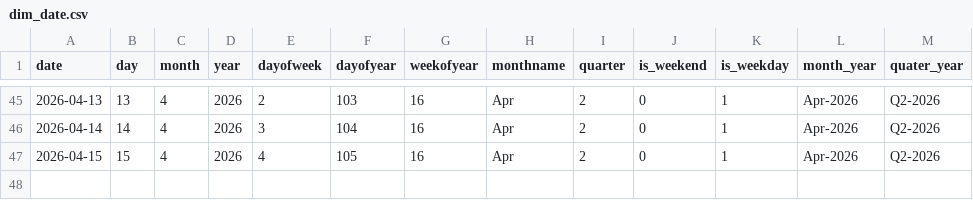
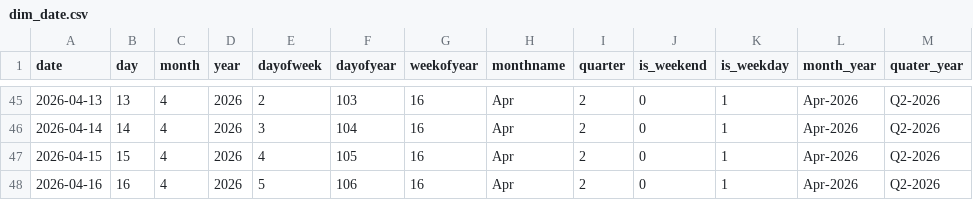
Before and after one commit to Kalyan-git-2002/logistics_dashboard, a CSV file: dim_date.csv, drawn as a sheet; only a part is shown, gaps mark what is left out; the diff names each change by its address in the sheet, - before the commit and + after, or states it on an @@ line.

```diff
--- a/dim_date.csv
+++ b/dim_date.csv
+row 48: 2026-04-16 | 16 | 4 | 2026 | 5 | 106 | 16 | Apr | 2 | 0 | 1 | Apr-2026 | Q2-2026
```
Also changed, not shown: 1 other file.
